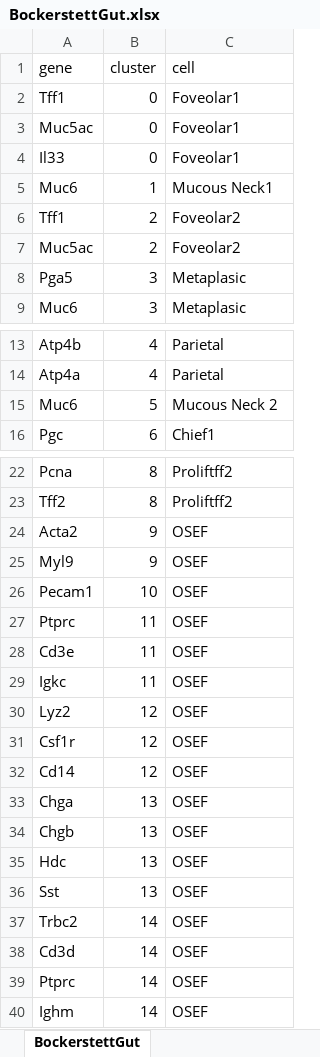
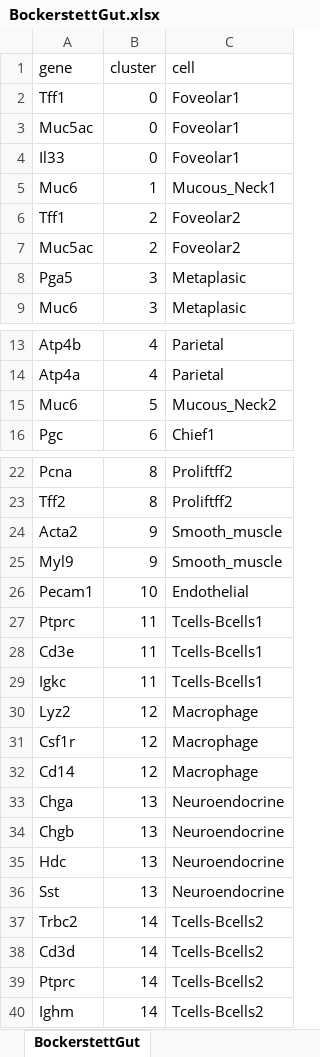
Before and after one commit to GeNeHetX/CancerRNASig, an Excel workbook: data-raw/refData/BockerstettGut.xlsx, sheet BockerstettGut, drawn as a sheet; only a part is shown, gaps mark what is left out; values as stored, in another font and other column widths than the file's, no borders; the diff names each change by its address in the sheet, - before the commit and + after, or states it on an @@ line.

```diff
--- a/data-raw/refData/BockerstettGut.xlsx (sheet BockerstettGut)
+++ b/data-raw/refData/BockerstettGut.xlsx (sheet BockerstettGut)
-C5 (cell): Mucous Neck1
+C5 (cell): Mucous_Neck1
-C15 (cell): Mucous Neck 2
+C15 (cell): Mucous_Neck2
-C24:C25 (cell): OSEF
+C24:C25 (cell): Smooth_muscle
-C26 (cell): OSEF
+C26 (cell): Endothelial
-C27:C29 (cell): OSEF
+C27:C29 (cell): Tcells-Bcells1
-C30:C32 (cell): OSEF
+C30:C32 (cell): Macrophage
-C33:C36 (cell): OSEF
+C33:C36 (cell): Neuroendocrine
-C37:C40 (cell): OSEF
+C37:C40 (cell): Tcells-Bcells2
```
Also changed, not shown: 5 other files.
